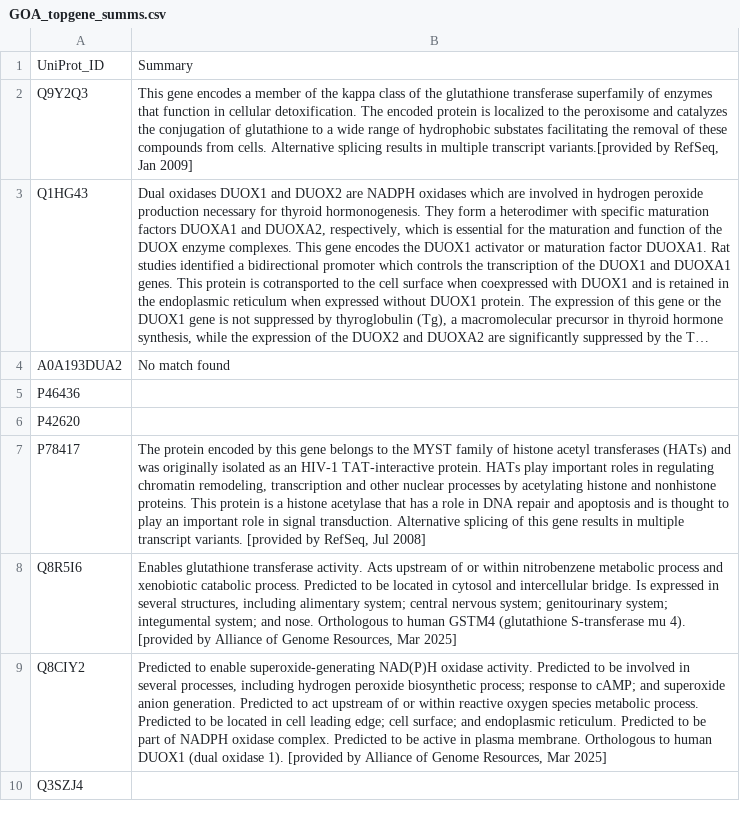
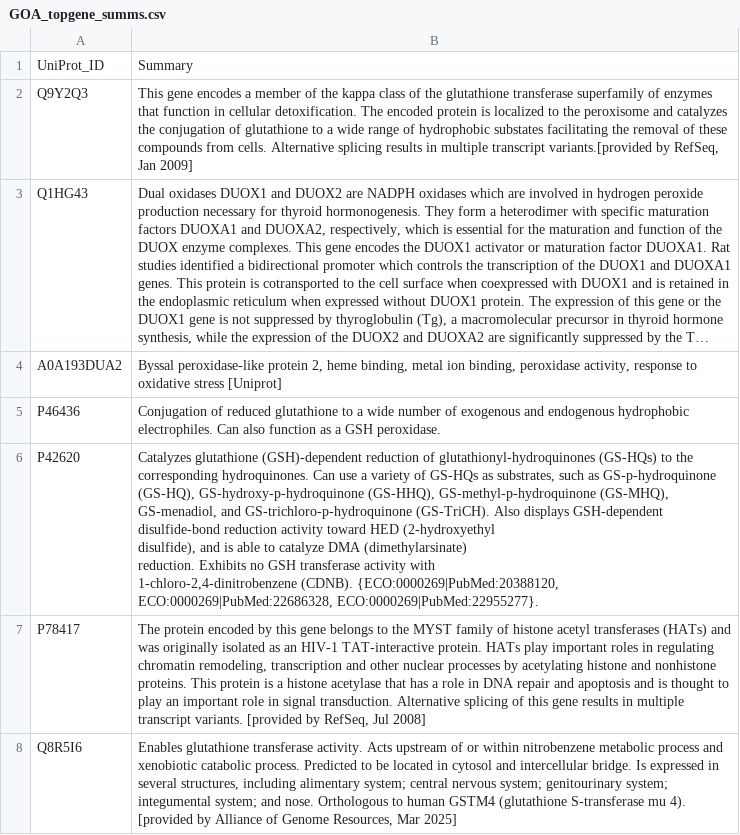
Before and after one commit to graceleuchtenberger/Byssus-expression-analysis, a CSV file: output/Top_gene_summaries/GOA_topgene_summs.csv, drawn as a sheet; only a part is shown; the shorter side is filled out with more unchanged rows; long unchanged cells end in …; ↵ is a line break in a cell; the diff names each change by its address in the sheet, - before the commit and + after, or states it on an @@ line.

Commit message:
Update GOA_topgene_summs.csv
Added new summaries

```diff
--- a/output/Top_gene_summaries/GOA_topgene_summs.csv
+++ b/output/Top_gene_summaries/GOA_topgene_summs.csv
-B4: No match found
+B4: Byssal peroxidase-like protein 2, heme binding, metal ion binding, peroxidase activity, response to oxidative stress [Uniprot]
-B5: (empty)
+B5: Conjugation of reduced glutathione to a wide number of exogenous and endogenous hydrophobic electrophiles. Can also function as a GSH peroxidase.
-B6: (empty)
+B6: Catalyzes glutathione (GSH)-dependent reduction of glutathionyl-hydroquinones (GS-HQs) to the corresponding hydroquinones. Can use a variety of GS-HQs as substrates, such as GS-p-hydroquinone (GS-HQ), GS-hydroxy-p-hydroquinone (GS-HHQ), GS-methyl-p-hydroquinone (GS-MHQ), GS-menadiol, and GS-trichloro-p-hydroquinone (GS-TriCH). Also displays GSH-dependent ↵ disulfide-bond reduction activity toward HED (2-hydroxyethyl ↵ disulfide), and is able to catalyze DMA (dimethylarsinate) ↵ reduction. Exhibits no GSH transferase activity with ↵ 1-chloro-2,4-dinitrobenzene (CDNB). {ECO:0000269|PubMed:20388120, ↵ ECO:0000269|PubMed:22686328, ECO:0000269|PubMed:22955277}.
```
